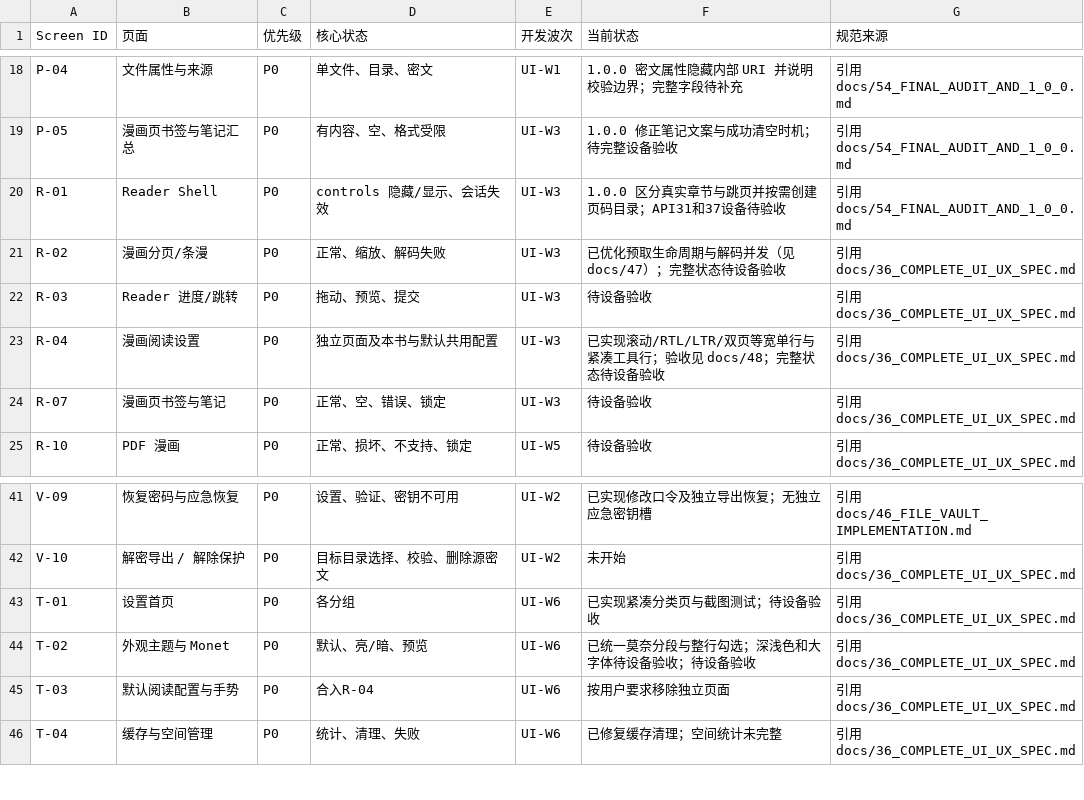
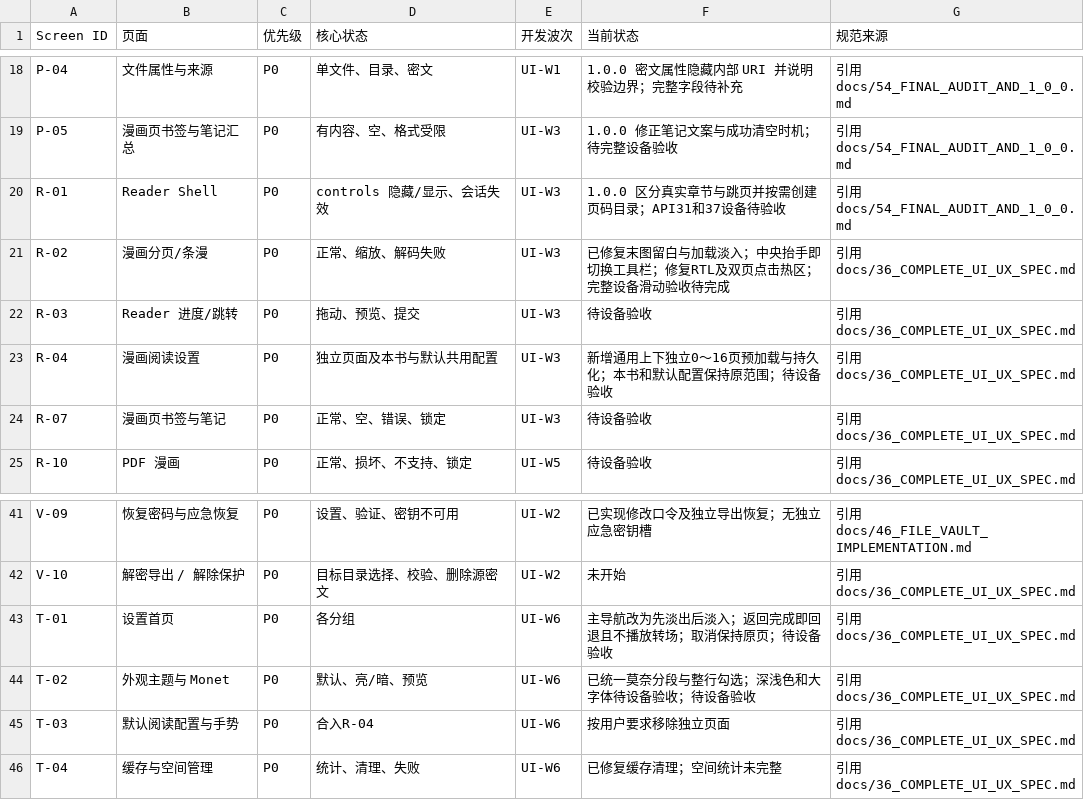
Before and after one commit to lllll081926i/AsterReader, a CSV file: planning/UI_SCREEN_TASK_MATRIX.csv, drawn as a sheet; only a part is shown, gaps mark what is left out.

```diff
--- a/planning/UI_SCREEN_TASK_MATRIX.csv
+++ b/planning/UI_SCREEN_TASK_MATRIX.csv
@@ -20,5 +20,5 @@ P-05,漫画页书签与笔记汇总,P0,有内容、空、格式受限,UI-W3,1.0.
 R-01,Reader Shell,P0,controls 隐藏/显示、会话失效,UI-W3,1.0.0 区分真实章节与跳页并按需创建页码目录；API31和37设备待验收,引用 docs/54_FINAL_AUDIT_AND_1_0_0.md
-R-02,漫画分页/条漫,P0,正常、缩放、解码失败,UI-W3,已优化预取生命周期与解码并发（见 docs/47）；完整状态待设备验收,引用 docs/36_COMPLETE_UI_UX_SPEC.md
+R-02,漫画分页/条漫,P0,正常、缩放、解码失败,UI-W3,已修复末图留白与加载淡入；中央抬手即切换工具栏；修复RTL及双页点击热区；完整设备滑动验收待完成,引用 docs/36_COMPLETE_UI_UX_SPEC.md
 R-03,Reader 进度/跳转,P0,拖动、预览、提交,UI-W3,待设备验收,引用 docs/36_COMPLETE_UI_UX_SPEC.md
-R-04,漫画阅读设置,P0,独立页面及本书与默认共用配置,UI-W3,已实现滚动/RTL/LTR/双页等宽单行与紧凑工具行；验收见 docs/48；完整状态待设备验收,引用 docs/36_COMPLETE_UI_UX_SPEC.md
+R-04,漫画阅读设置,P0,独立页面及本书与默认共用配置,UI-W3,新增通用上下独立0～16页预加载与持久化；本书和默认配置保持原范围；待设备验收,引用 docs/36_COMPLETE_UI_UX_SPEC.md
 R-07,漫画页书签与笔记,P0,正常、空、错误、锁定,UI-W3,待设备验收,引用 docs/36_COMPLETE_UI_UX_SPEC.md
@@ -42,3 +42,3 @@ V-09,恢复密码与应急恢复,P0,设置、验证、密钥不可用,UI-W2,已
 V-10,解密导出 / 解除保护,P0,目标目录选择、校验、删除源密文,UI-W2,未开始,引用 docs/36_COMPLETE_UI_UX_SPEC.md
-T-01,设置首页,P0,各分组,UI-W6,已实现紧凑分类页与截图测试；待设备验收,引用 docs/36_COMPLETE_UI_UX_SPEC.md
+T-01,设置首页,P0,各分组,UI-W6,主导航改为先淡出后淡入；返回完成即回退且不播放转场；取消保持原页；待设备验收,引用 docs/36_COMPLETE_UI_UX_SPEC.md
 T-02,外观主题与 Monet,P0,默认、亮/暗、预览,UI-W6,已统一莫奈分段与整行勾选；深浅色和大字体待设备验收；待设备验收,引用 docs/36_COMPLETE_UI_UX_SPEC.md
```
Also changed, not shown: 40 other files.
